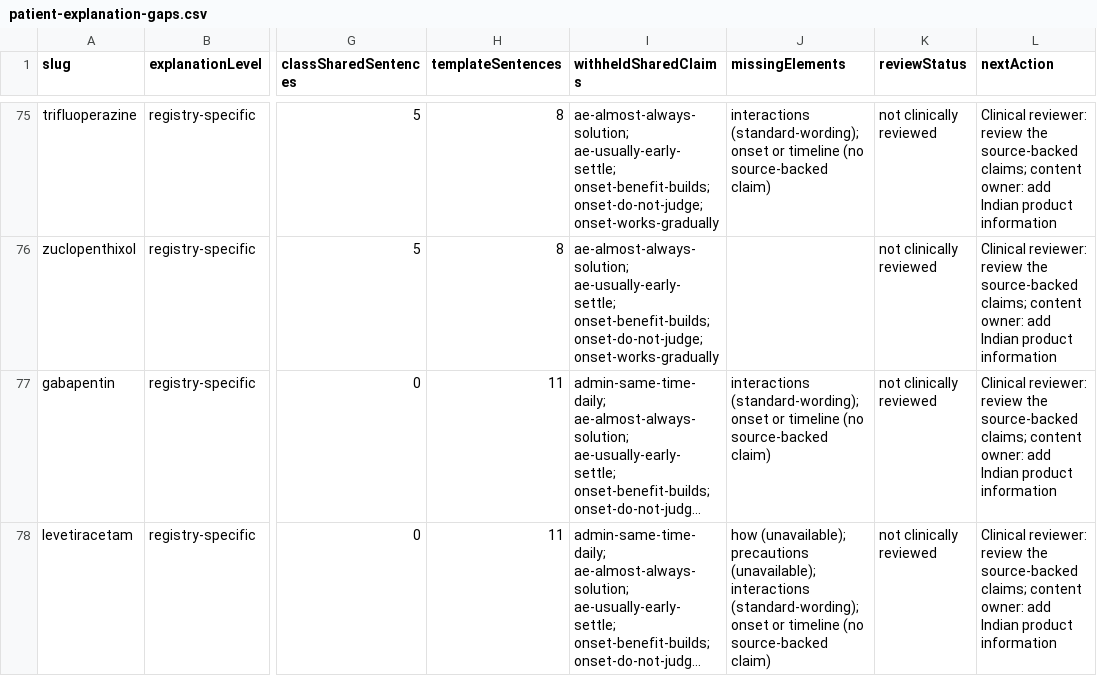
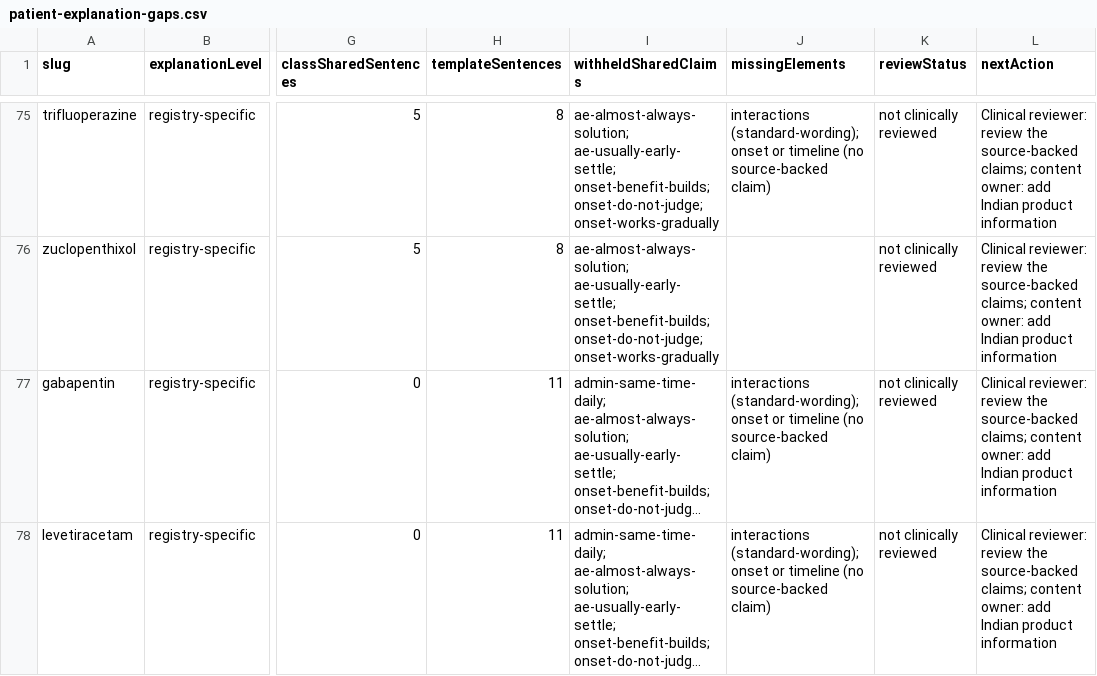
Before and after one commit to zammucanva/know-your-pill-2026, a CSV file: reports/medication-audit/four-mode/patient-explanation-gaps.csv, drawn as a sheet; only a part is shown, gaps mark what is left out; long unchanged cells end in …; the diff covers the shown part only; the diff names each change by its address in the sheet, - before the commit and + after, or states it on an @@ line.

```diff
--- a/reports/medication-audit/four-mode/patient-explanation-gaps.csv
+++ b/reports/medication-audit/four-mode/patient-explanation-gaps.csv
-J78 (missingElements): how (unavailable); precautions (unavailable); interactions (standard-wording);…
+J78 (missingElements): interactions (standard-wording);…
```
Also changed, not shown: 21 edited cells elsewhere in this file, reports/medication-audit/four-mode/india-first-dashboard.csv, 11 other files.
